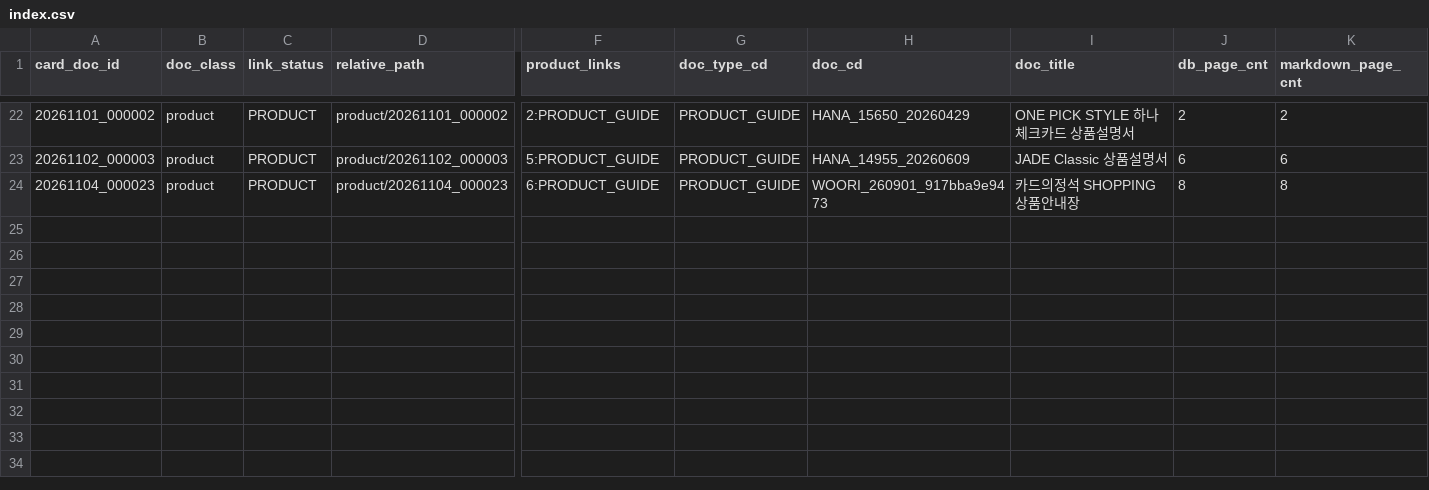
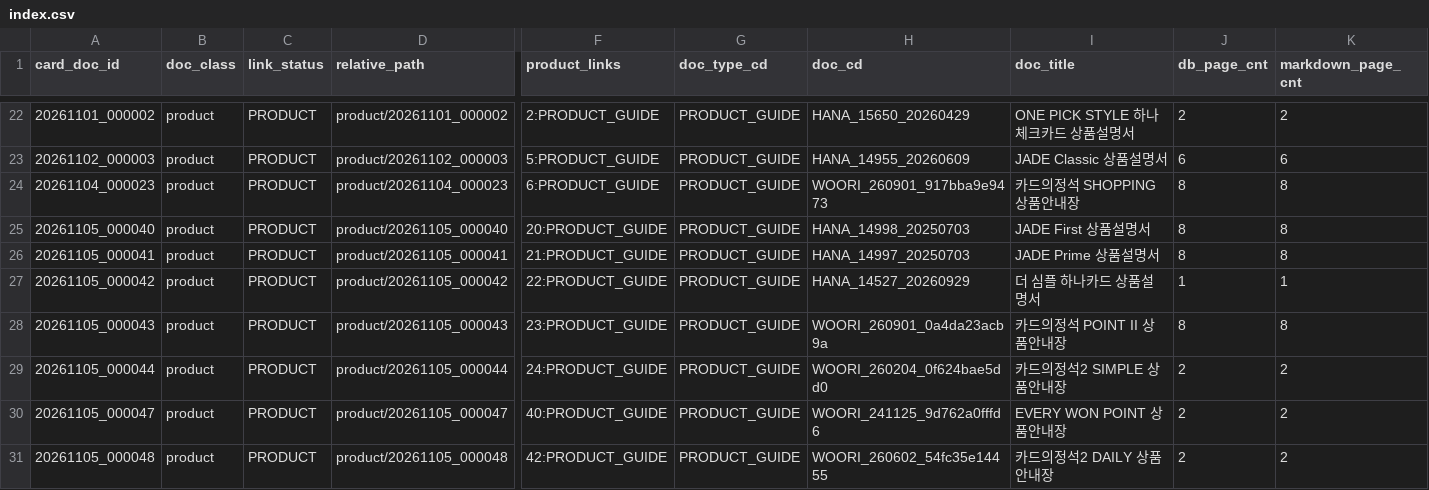
Before and after one commit to darkping1980/mle-02-p2-team3, a CSV file: src/card_benefit/data/markdown/index.csv, drawn as a sheet; only a part is shown, gaps mark what is left out; rows hold the shown columns only; the diff names each change by its address in the sheet, - before the commit and + after, or states it on an @@ line.

```diff
--- a/src/card_benefit/data/markdown/index.csv
+++ b/src/card_benefit/data/markdown/index.csv
+row 25: 20261105_000040 | product | PRODUCT | product/20261105_000040 | 20:PRODUCT_GUIDE | PRODUCT_GUIDE | HANA_14998_20250703 | JADE First 상품설명서 | 8 | 8
+row 26: 20261105_000041 | product | PRODUCT | product/20261105_000041 | 21:PRODUCT_GUIDE | PRODUCT_GUIDE | HANA_14997_20250703 | JADE Prime 상품설명서 | 8 | 8
+row 27: 20261105_000042 | product | PRODUCT | product/20261105_000042 | 22:PRODUCT_GUIDE | PRODUCT_GUIDE | HANA_14527_20260929 | 더 심플 하나카드 상품설명서 | 1 | 1
+row 28: 20261105_000043 | product | PRODUCT | product/20261105_000043 | 23:PRODUCT_GUIDE | PRODUCT_GUIDE | WOORI_260901_0a4da23acb9a | 카드의정석 POINT II 상품안내장 | 8 | 8
+row 29: 20261105_000044 | product | PRODUCT | product/20261105_000044 | 24:PRODUCT_GUIDE | PRODUCT_GUIDE | WOORI_260204_0f624bae5dd0 | 카드의정석2 SIMPLE 상품안내장 | 2 | 2
+row 30: 20261105_000047 | product | PRODUCT | product/20261105_000047 | 40:PRODUCT_GUIDE | PRODUCT_GUIDE | WOORI_241125_9d762a0fffd6 | EVERY WON POINT 상품안내장 | 2 | 2
+row 31: 20261105_000048 | product | PRODUCT | product/20261105_000048 | 42:PRODUCT_GUIDE | PRODUCT_GUIDE | WOORI_260602_54fc35e14455 | 카드의정석2 DAILY 상품안내장 | 2 | 2
```
Also changed, not shown: 18 other files.
